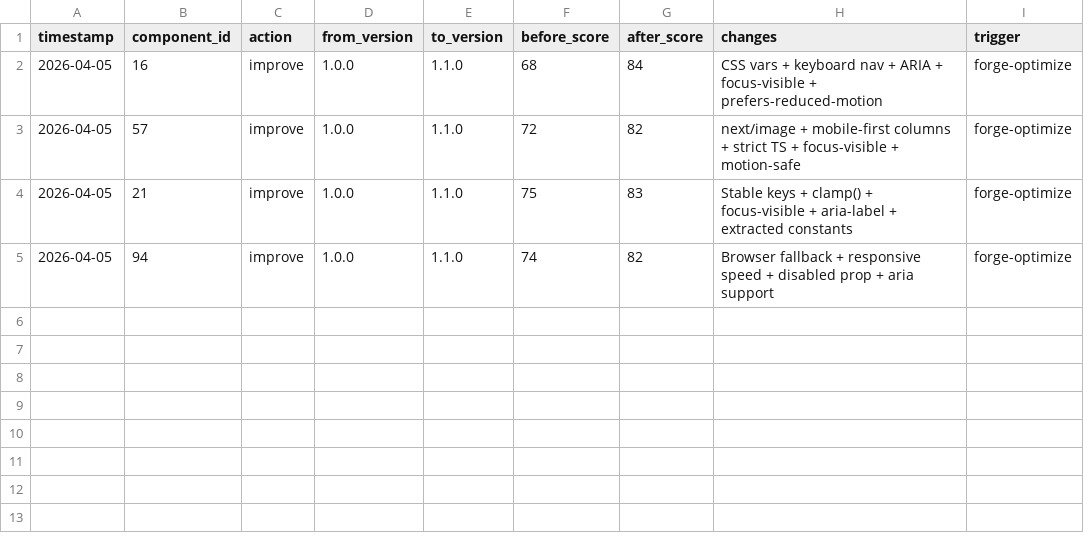
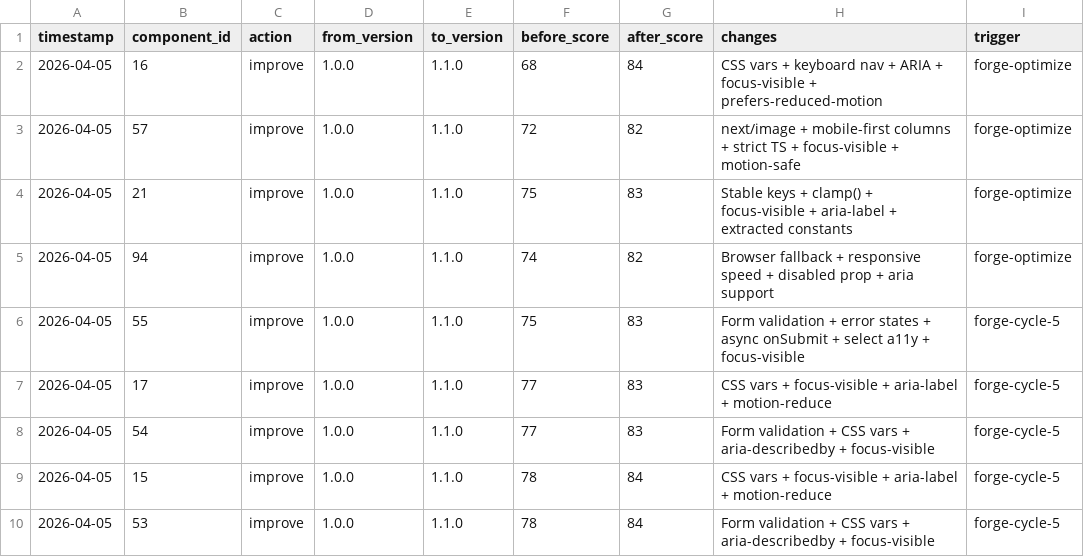
Before and after one commit to jgszq2hhyp-afk/component-forge, a CSV file: tracking/improvement-log.csv, drawn as a sheet; the diff names each change by its address in the sheet, - before the commit and + after, or states it on an @@ line.

```diff
--- a/tracking/improvement-log.csv
+++ b/tracking/improvement-log.csv
+row 6: 2026-04-05 | 55 | improve | 1.0.0 | 1.1.0 | 75 | 83 | Form validation + error states + async onSubmit + select a11y + focus-visible | forge-cycle-5
+row 7: 2026-04-05 | 17 | improve | 1.0.0 | 1.1.0 | 77 | 83 | CSS vars + focus-visible + aria-label + motion-reduce | forge-cycle-5
+row 8: 2026-04-05 | 54 | improve | 1.0.0 | 1.1.0 | 77 | 83 | Form validation + CSS vars + aria-describedby + focus-visible | forge-cycle-5
+row 9: 2026-04-05 | 15 | improve | 1.0.0 | 1.1.0 | 78 | 84 | CSS vars + focus-visible + aria-label + motion-reduce | forge-cycle-5
+row 10: 2026-04-05 | 53 | improve | 1.0.0 | 1.1.0 | 78 | 84 | Form validation + CSS vars + aria-describedby + focus-visible | forge-cycle-5
```
Also changed, not shown: tracking/component-registry.csv, 5 other files.
